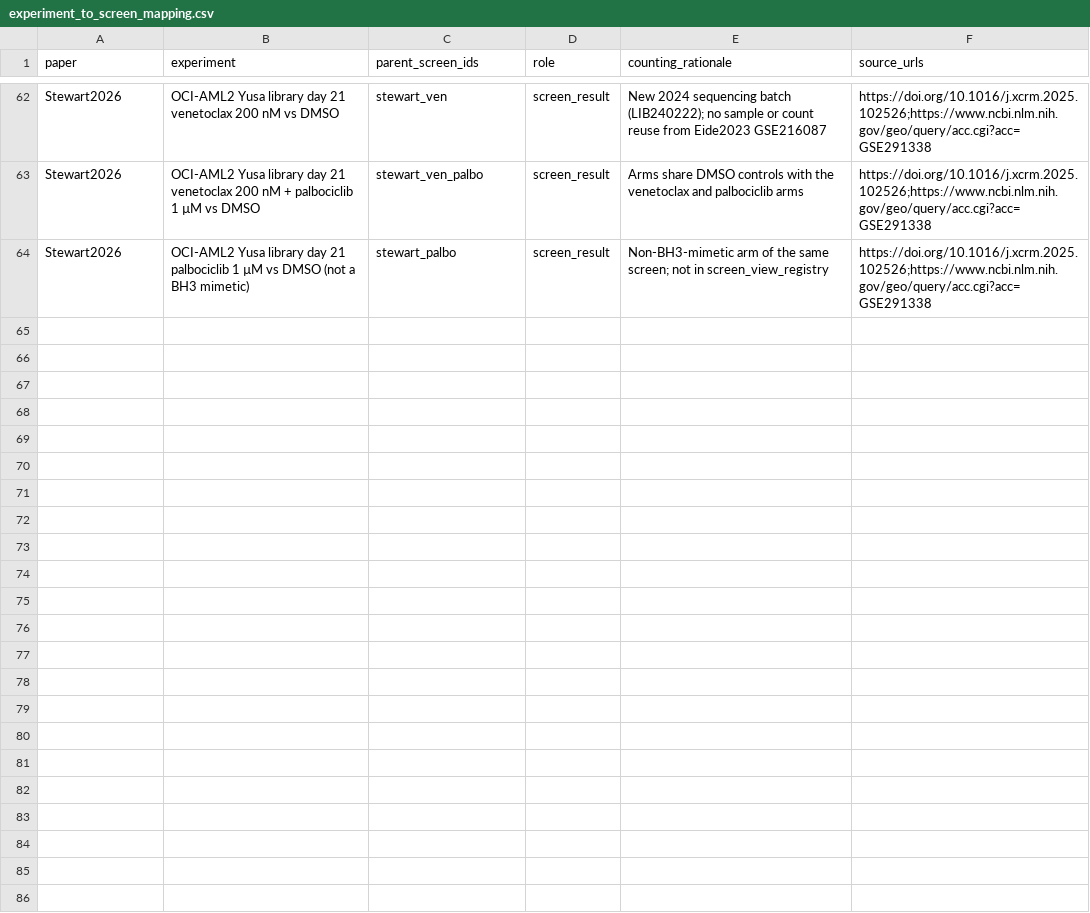
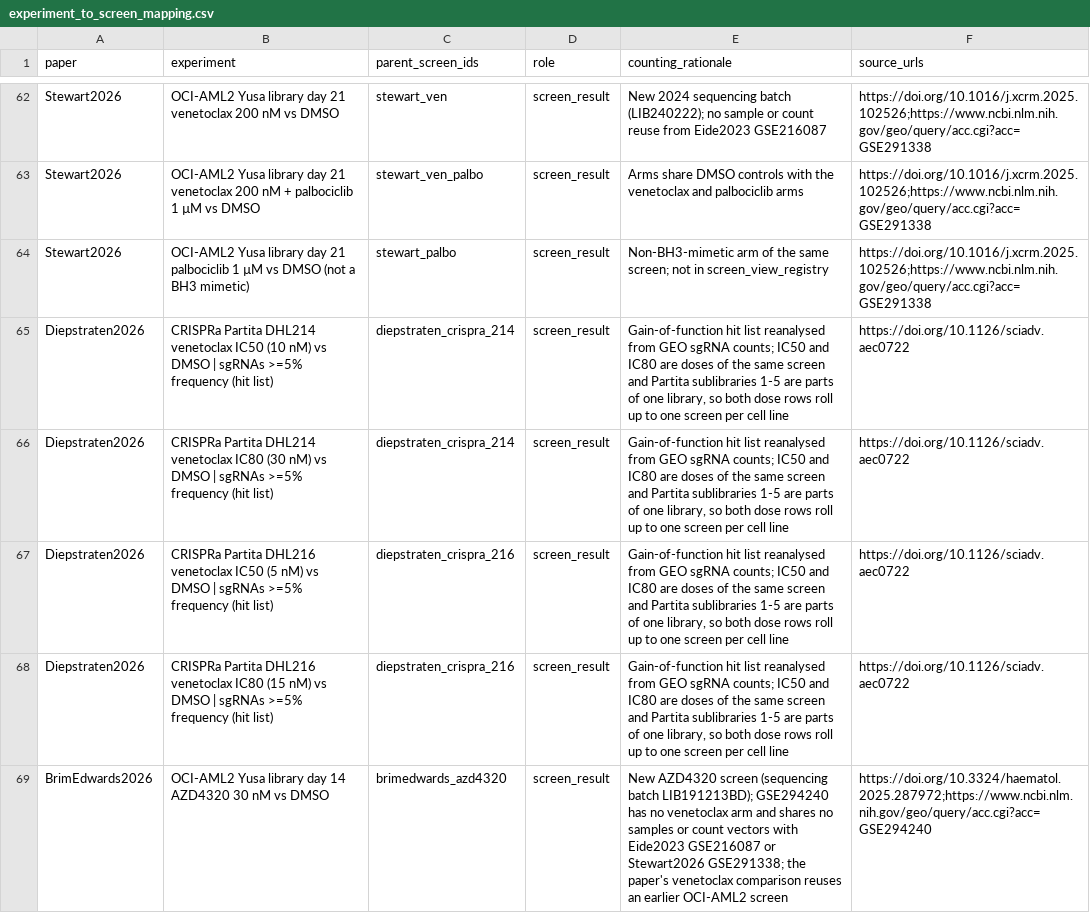
Before and after one commit to bjreisman/crispr-venetoclax-browser, a CSV file: data/metadata/experiment_to_screen_mapping.csv, drawn as a sheet; only a part is shown, gaps mark what is left out.

```diff
--- a/data/metadata/experiment_to_screen_mapping.csv
+++ b/data/metadata/experiment_to_screen_mapping.csv
@@ -64 +64,6 @@ Stewart2026,OCI-AML2 Yusa library day 21 venetoclax 200 nM + palbociclib 1 µM v
 Stewart2026,OCI-AML2 Yusa library day 21 palbociclib 1 µM vs DMSO (not a BH3 mimetic),stewart_palbo,screen_result,Non-BH3-mimetic arm of the same screen; not in screen_view_registry,https://doi.org/10.1016/j.xcrm.2025.102526;https://www.ncbi.nlm.nih.gov/geo/query/acc.cgi?acc=GSE291338
+Diepstraten2026,CRISPRa Partita DHL214 venetoclax IC50 (10 nM) vs DMSO | sgRNAs >=5% frequency (hit list),diepstraten_crispra_214,screen_result,"Gain-of-function hit list reanalysed from GEO sgRNA counts; IC50 and IC80 are doses of the same screen and Partita sublibraries 1-5 are parts of one library, so both dose rows roll up to one screen per cell line",https://doi.org/10.1126/sciadv.aec0722
+Diepstraten2026,CRISPRa Partita DHL214 venetoclax IC80 (30 nM) vs DMSO | sgRNAs >=5% frequency (hit list),diepstraten_crispra_214,screen_result,"Gain-of-function hit list reanalysed from GEO sgRNA counts; IC50 and IC80 are doses of the same screen and Partita sublibraries 1-5 are parts of one library, so both dose rows roll up to one screen per cell line",https://doi.org/10.1126/sciadv.aec0722
+Diepstraten2026,CRISPRa Partita DHL216 venetoclax IC50 (5 nM) vs DMSO | sgRNAs >=5% frequency (hit list),diepstraten_crispra_216,screen_result,"Gain-of-function hit list reanalysed from GEO sgRNA counts; IC50 and IC80 are doses of the same screen and Partita sublibraries 1-5 are parts of one library, so both dose rows roll up to one screen per cell line",https://doi.org/10.1126/sciadv.aec0722
+Diepstraten2026,CRISPRa Partita DHL216 venetoclax IC80 (15 nM) vs DMSO | sgRNAs >=5% frequency (hit list),diepstraten_crispra_216,screen_result,"Gain-of-function hit list reanalysed from GEO sgRNA counts; IC50 and IC80 are doses of the same screen and Partita sublibraries 1-5 are parts of one library, so both dose rows roll up to one screen per cell line",https://doi.org/10.1126/sciadv.aec0722
+BrimEdwards2026,OCI-AML2 Yusa library day 14 AZD4320 30 nM vs DMSO,brimedwards_azd4320,screen_result,New AZD4320 screen (sequencing batch LIB191213BD); GSE294240 has no venetoclax arm and shares no samples or count vectors with Eide2023 GSE216087 or Stewart2026 GSE291338; the paper's venetoclax comparison reuses an earlier OCI-AML2 screen,https://doi.org/10.3324/haematol.2025.287972;https://www.ncbi.nlm.nih.gov/geo/query/acc.cgi?acc=GSE294240
```
Also changed, not shown: data/metadata/additional_screen_candidates.csv, data/metadata/cache_manifest.csv, 12 other files.
